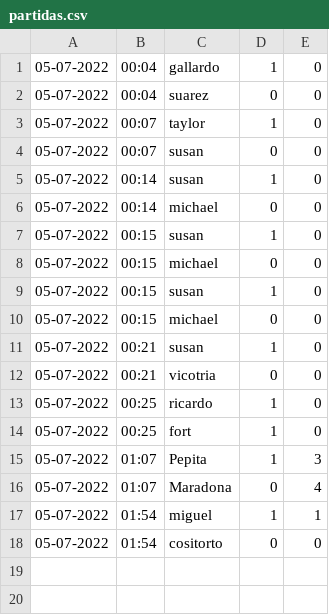
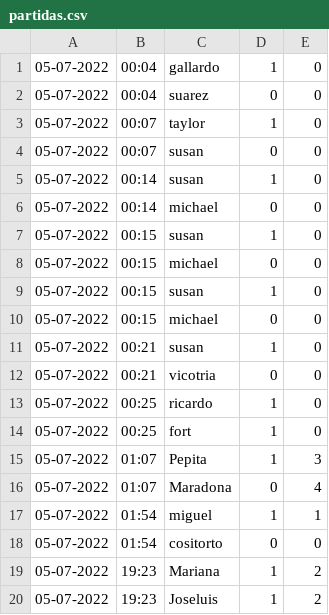
Before and after one commit to lautiland/TP2-ALGO1, a CSV file: partidas.csv, drawn as a sheet.

```diff
--- a/partidas.csv
+++ b/partidas.csv
@@ -18 +18,3 @@
 05-07-2022,01:54,cositorto,0,0
+05-07-2022,19:23,Mariana,1,2
+05-07-2022,19:23,Joseluis,1,2
```
Also changed, not shown: 2 other files.
